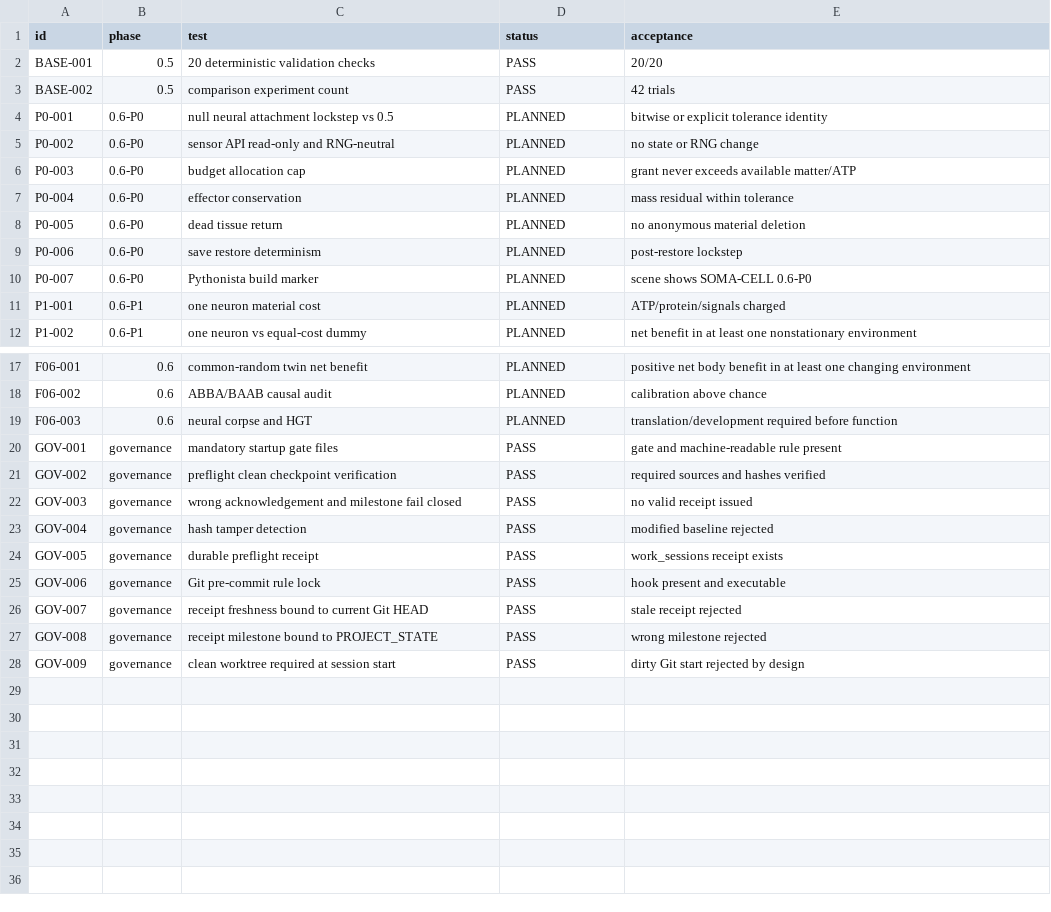
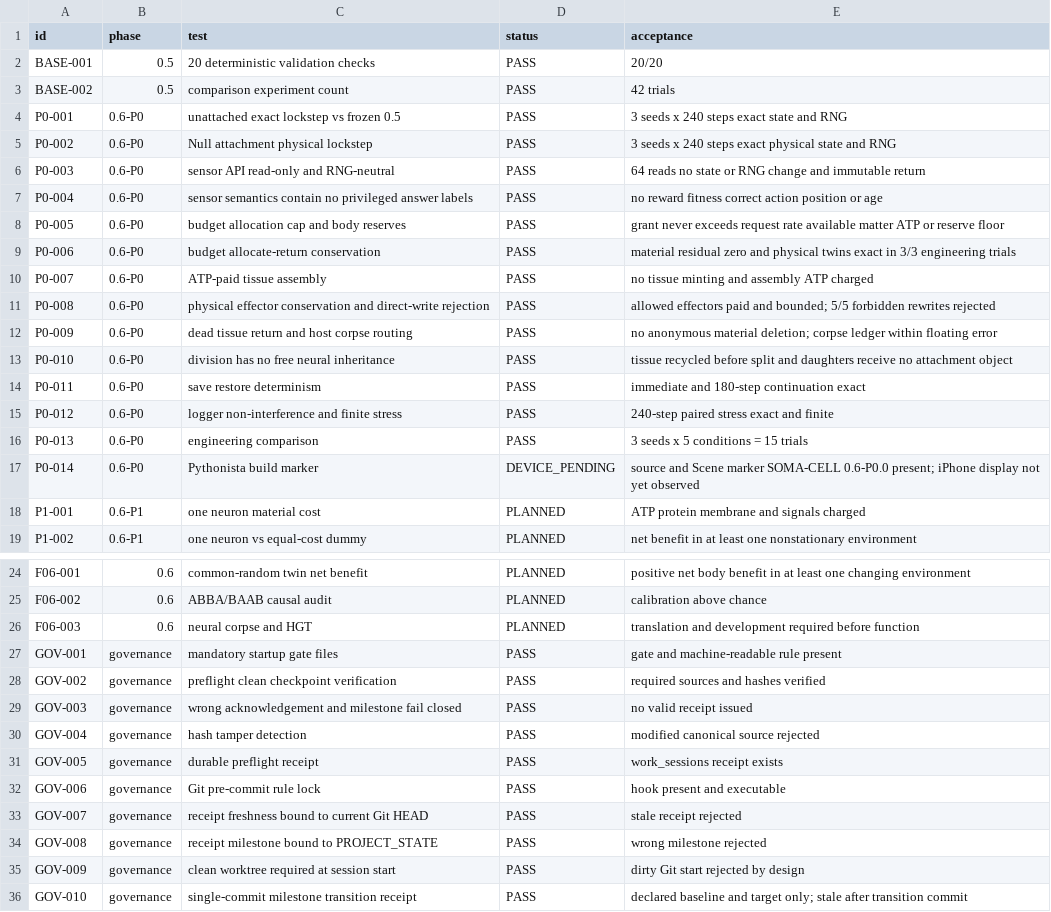
Before and after one commit to halc8312/soma-cell, a CSV file: TEST_MATRIX.csv, drawn as a sheet; only a part is shown, gaps mark what is left out.

```diff
--- a/TEST_MATRIX.csv
+++ b/TEST_MATRIX.csv
@@ -3,10 +3,17 @@ BASE-001,0.5,20 deterministic validation checks,PASS,20/20
 BASE-002,0.5,comparison experiment count,PASS,42 trials
-P0-001,0.6-P0,null neural attachment lockstep vs 0.5,PLANNED,bitwise or explicit tolerance identity
-P0-002,0.6-P0,sensor API read-only and RNG-neutral,PLANNED,no state or RNG change
-P0-003,0.6-P0,budget allocation cap,PLANNED,grant never exceeds available matter/ATP
-P0-004,0.6-P0,effector conservation,PLANNED,mass residual within tolerance
-P0-005,0.6-P0,dead tissue return,PLANNED,no anonymous material deletion
-P0-006,0.6-P0,save restore determinism,PLANNED,post-restore lockstep
-P0-007,0.6-P0,Pythonista build marker,PLANNED,scene shows SOMA-CELL 0.6-P0
-P1-001,0.6-P1,one neuron material cost,PLANNED,ATP/protein/signals charged
+P0-001,0.6-P0,unattached exact lockstep vs frozen 0.5,PASS,3 seeds x 240 steps exact state and RNG
+P0-002,0.6-P0,Null attachment physical lockstep,PASS,3 seeds x 240 steps exact physical state and RNG
+P0-003,0.6-P0,sensor API read-only and RNG-neutral,PASS,64 reads no state or RNG change and immutable return
+P0-004,0.6-P0,sensor semantics contain no privileged answer labels,PASS,no reward fitness correct action position or age
+P0-005,0.6-P0,budget allocation cap and body reserves,PASS,grant never exceeds request rate available matter ATP or reserve floor
+P0-006,0.6-P0,budget allocate-return conservation,PASS,material residual zero and physical twins exact in 3/3 engineering trials
+P0-007,0.6-P0,ATP-paid tissue assembly,PASS,no tissue minting and assembly ATP charged
+P0-008,0.6-P0,physical effector conservation and direct-write rejection,PASS,allowed effectors paid and bounded; 5/5 forbidden rewrites rejected
+P0-009,0.6-P0,dead tissue return and host corpse routing,PASS,no anonymous material deletion; corpse ledger within floating error
+P0-010,0.6-P0,division has no free neural inheritance,PASS,tissue recycled before split and daughters receive no attachment object
+P0-011,0.6-P0,save restore determinism,PASS,immediate and 180-step continuation exact
+P0-012,0.6-P0,logger non-interference and finite stress,PASS,240-step paired stress exact and finite
+P0-013,0.6-P0,engineering comparison,PASS,3 seeds x 5 conditions = 15 trials
+P0-014,0.6-P0,Pythonista build marker,DEVICE_PENDING,source and Scene marker SOMA-CELL 0.6-P0.0 present; iPhone display not yet observed
+P1-001,0.6-P1,one neuron material cost,PLANNED,ATP protein membrane and signals charged
 P1-002,0.6-P1,one neuron vs equal-cost dummy,PLANNED,net benefit in at least one nonstationary environment
@@ -18,3 +25,3 @@ F06-001,0.6,common-random twin net benefit,PLANNED,positive net body benefit in
 F06-002,0.6,ABBA/BAAB causal audit,PLANNED,calibration above chance
-F06-003,0.6,neural corpse and HGT,PLANNED,translation/development required before function
+F06-003,0.6,neural corpse and HGT,PLANNED,translation and development required before function
 GOV-001,governance,mandatory startup gate files,PASS,gate and machine-readable rule present
@@ -22,3 +29,3 @@ GOV-002,governance,preflight clean checkpoint verification,PASS,required sources
 GOV-003,governance,wrong acknowledgement and milestone fail closed,PASS,no valid receipt issued
-GOV-004,governance,hash tamper detection,PASS,modified baseline rejected
+GOV-004,governance,hash tamper detection,PASS,modified canonical source rejected
 GOV-005,governance,durable preflight receipt,PASS,work_sessions receipt exists
@@ -28 +35,2 @@ GOV-008,governance,receipt milestone bound to PROJECT_STATE,PASS,wrong milestone
 GOV-009,governance,clean worktree required at session start,PASS,dirty Git start rejected by design
+GOV-010,governance,single-commit milestone transition receipt,PASS,declared baseline and target only; stale after transition commit
```
Also changed, not shown: manifests/FILE_REGISTRY.csv, 39 other files.
